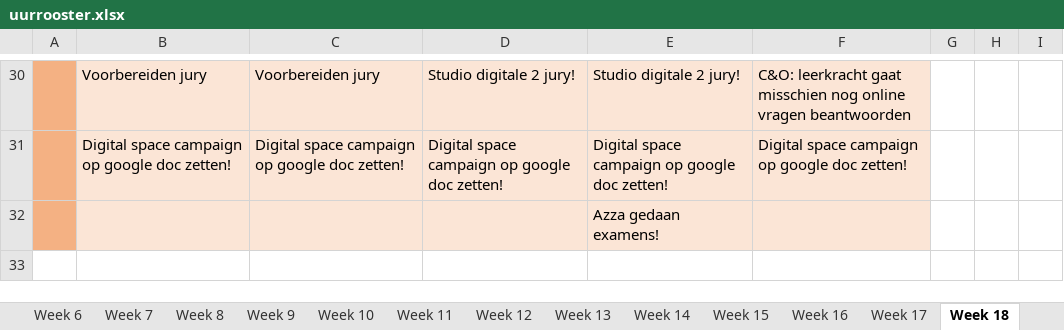
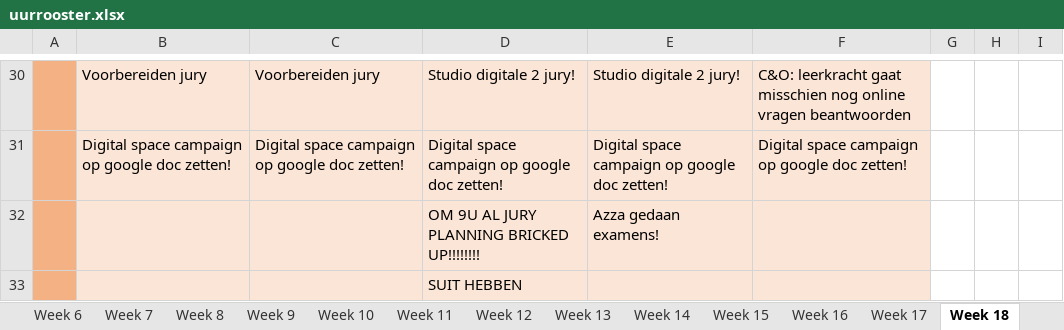
Before and after one commit to ninjahisser/LUCA-2, an Excel workbook: uurrooster.xlsx, sheet Week 18, drawn as a sheet; only a part is shown, gaps mark what is left out; values as stored, in another font and other column widths than the file's, no borders; conditional formats not drawn; the diff names each change by its address in the sheet, - before the commit and + after, or states it on an @@ line.

```diff
--- a/uurrooster.xlsx (sheet Week 18)
+++ b/uurrooster.xlsx (sheet Week 18)
-D32: (empty)
+D32: OM 9U AL JURY PLANNING BRICKED UP!!!!!!!!
+row 33:  |  |  | SUIT HEBBEN
```
Also changed, not shown: sheet Week 13, 29 other files.
